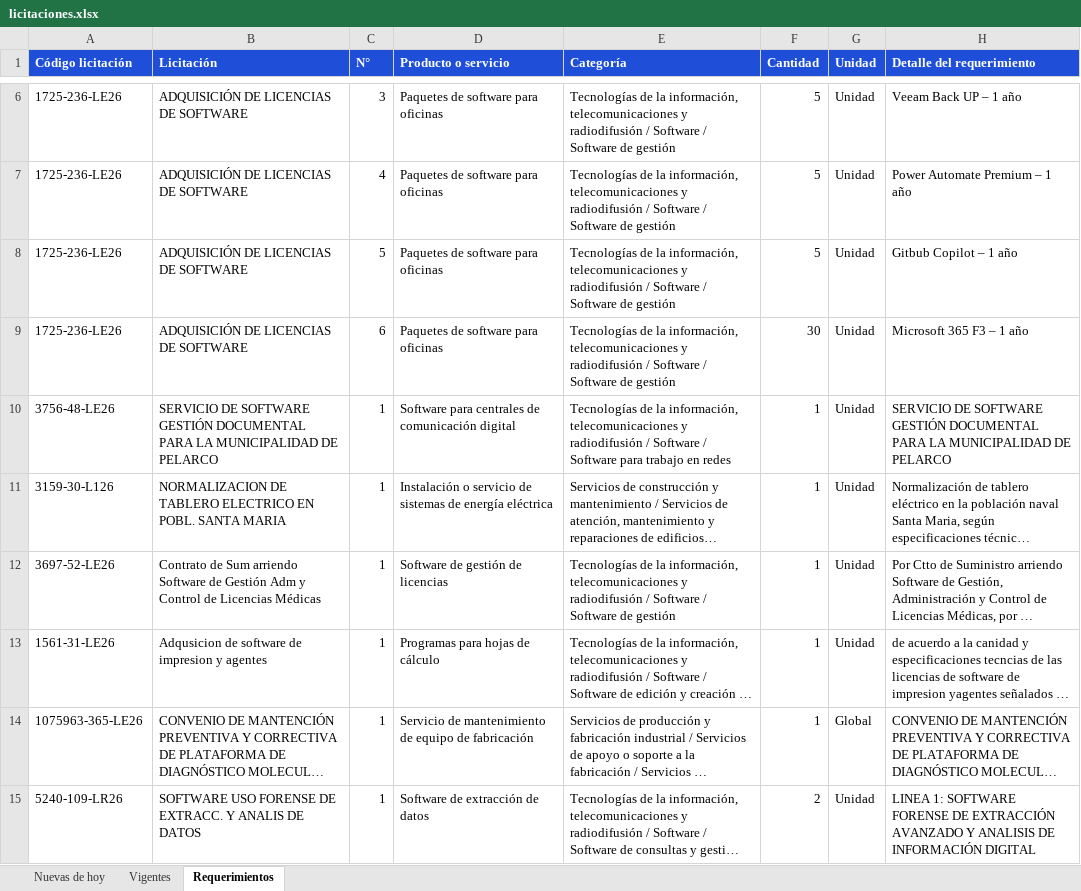
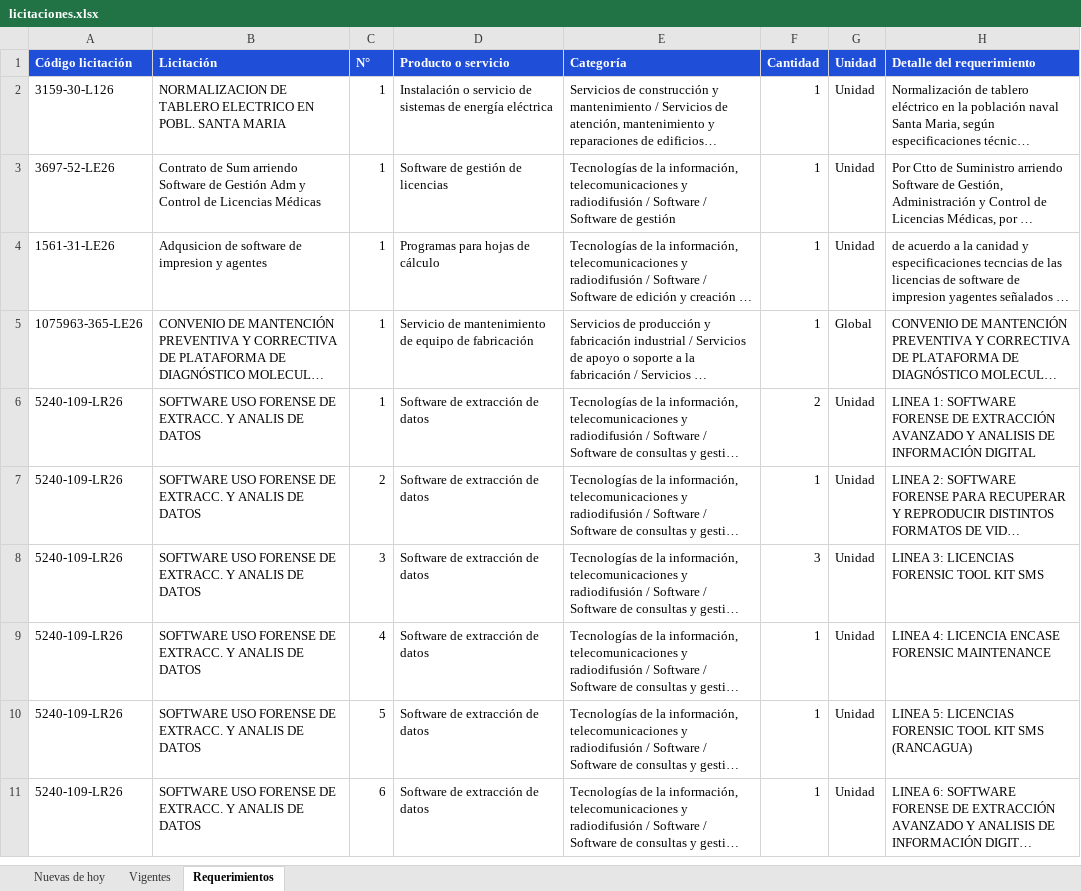
Before and after one commit to annibe/radar-licitaciones, an Excel workbook: web/descargas/licitaciones.xlsx, sheet Requerimientos, drawn as a sheet; only a part is shown, gaps mark what is left out; the shorter side is filled out with more unchanged rows; long unchanged cells end in …; values as stored, in another font and other column widths than the file's, no borders; removed rows and columns are numbered as before the commit, all else as after; the diff covers the shown part only; the diff names each change by its address in the sheet, - before the commit and + after, or states it on an @@ line.

```diff
--- a/web/descargas/licitaciones.xlsx (sheet Requerimientos)
+++ b/web/descargas/licitaciones.xlsx (sheet Requerimientos)
-row 6: 1725-236-LE26 | ADQUISICIÓN DE LICENCIAS DE SOFTWARE | 3 | Paquetes de software para oficinas | Tecnologías de la información, telecomunicaciones y radiodifusión / Software / Software de gestión | 5 | Unidad | Veeam Back UP – 1 año
-row 7: 1725-236-LE26 | ADQUISICIÓN DE LICENCIAS DE SOFTWARE | 4 | Paquetes de software para oficinas | Tecnologías de la información, telecomunicaciones y radiodifusión / Software / Software de gestión | 5 | Unidad | Power Automate Premium – 1 año
-row 8: 1725-236-LE26 | ADQUISICIÓN DE LICENCIAS DE SOFTWARE | 5 | Paquetes de software para oficinas | Tecnologías de la información, telecomunicaciones y radiodifusión / Software / Software de gestión | 5 | Unidad | Gitbub Copilot – 1 año
-row 9: 1725-236-LE26 | ADQUISICIÓN DE LICENCIAS DE SOFTWARE | 6 | Paquetes de software para oficinas | Tecnologías de la información, telecomunicaciones y radiodifusión / Software / Software de gestión | 30 | Unidad | Microsoft 365 F3 – 1 año
-row 10: 3756-48-LE26 | SERVICIO DE SOFTWARE GESTIÓN DOCUMENTAL PARA LA MUNICIPALIDAD DE PELARCO | 1 | Software para centrales de comunicación digital | Tecnologías de la información, telecomunicaciones y radiodifusión / Software / Software para trabajo en redes | 1 | Unidad | SERVICIO DE SOFTWARE GESTIÓN DOCUMENTAL PARA LA MUNICIPALIDAD DE PELARCO
```
Also changed, not shown: 15 added rows, 6 removed rows and 8 moved rows elsewhere in this sheet, sheet Vigentes, sheet Nuevas de hoy, formulas that keep their value, 4 other files.
